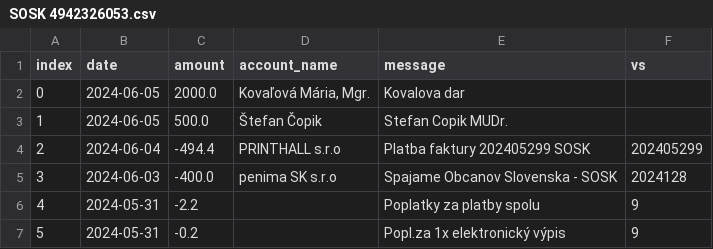
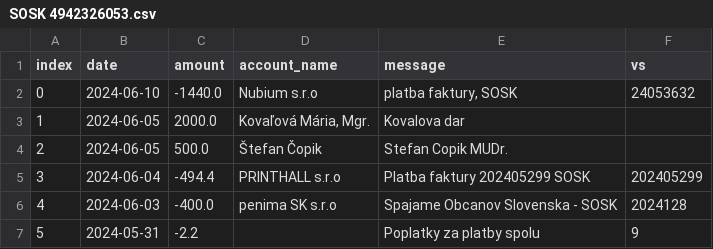
Before and after one commit to matusv/eu-elections-slovakia-2024, a CSV file: accounts/SOSK 4942326053.csv, drawn as a sheet; only a part is shown; the shorter side is filled out with more unchanged rows; addresses are those after the commit; the diff names each change by its address in the sheet, - before the commit and + after, or states it on an @@ line.

```diff
--- a/accounts/SOSK 4942326053.csv
+++ b/accounts/SOSK 4942326053.csv
+row 2: 0 | 2024-06-10 | -1440.0 | Nubium s.r.o | platba faktury, SOSK | 24053632
@@ column A (index) renumbered from row 3 down @@
```
Also changed, not shown: accounts/Maďarská Aliancia aefea5d295.csv, accounts/Republika 4917050358.csv, 6 other files.
